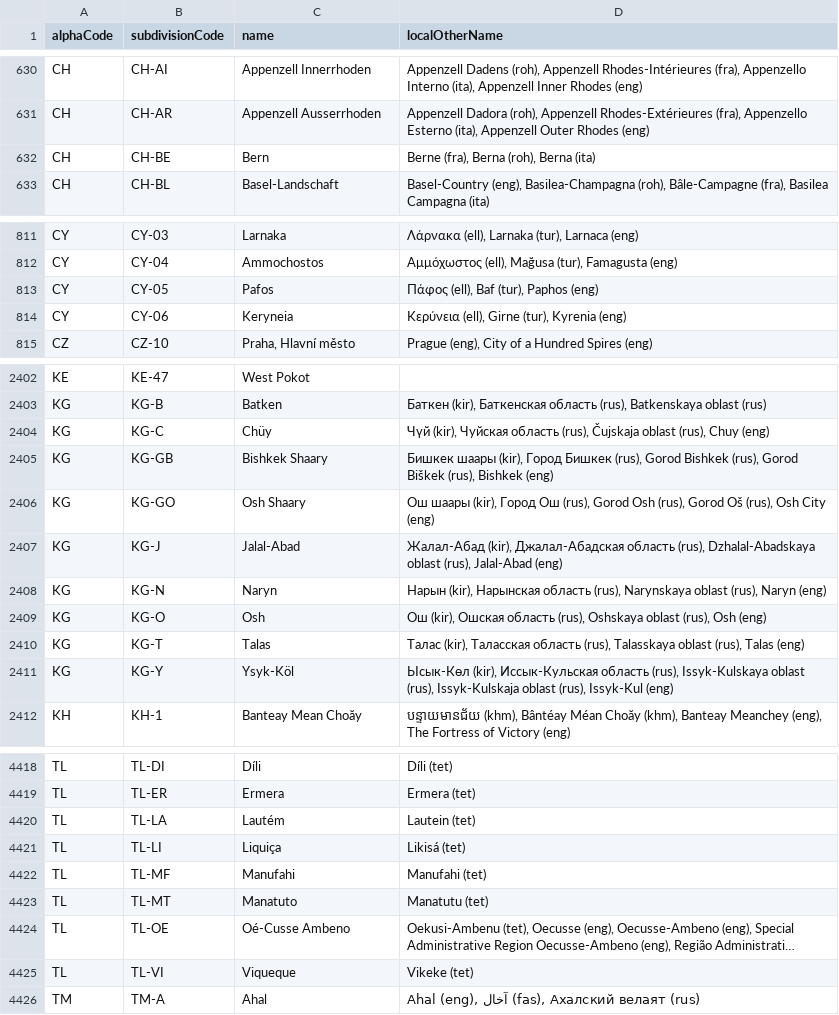
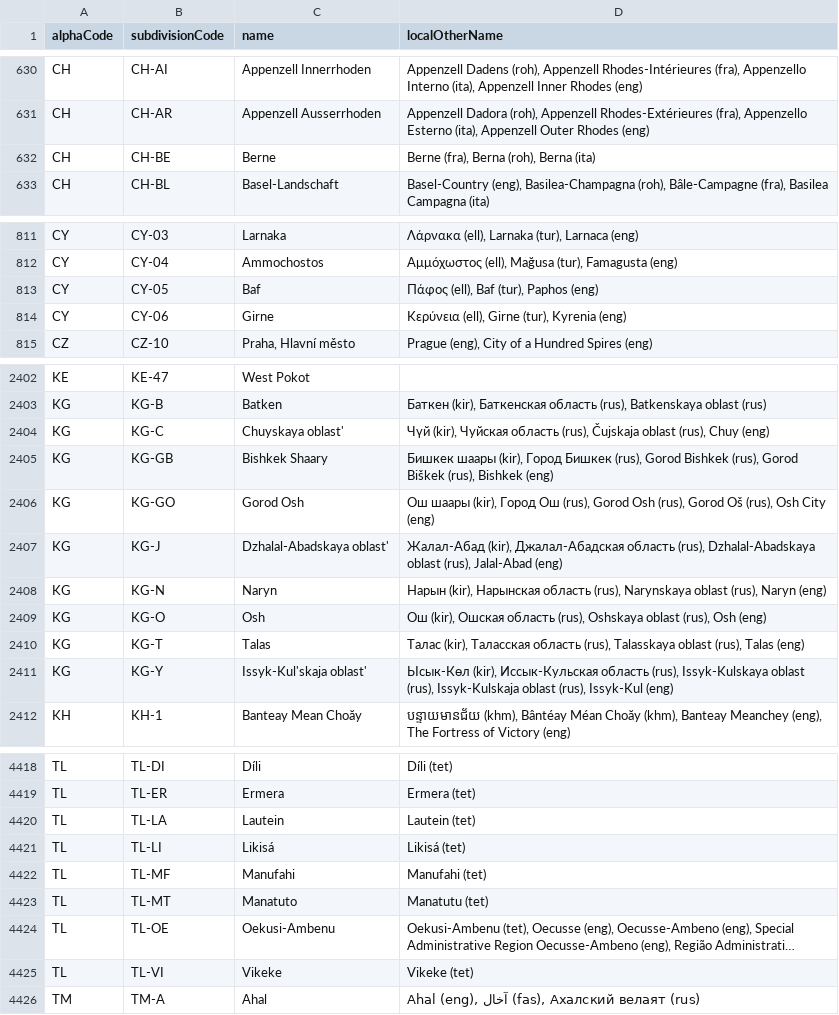
Before and after one commit to amckenna41/iso3166-2, a CSV file: iso3166_2_resources/local_other_names.csv, drawn as a sheet; only a part is shown, gaps mark what is left out; long unchanged cells end in …; the diff covers the shown part only; the diff names each change by its address in the sheet, - before the commit and + after, or states it on an @@ line.

```diff
--- a/iso3166_2_resources/local_other_names.csv
+++ b/iso3166_2_resources/local_other_names.csv
-C632 (name): Bern
+C632 (name): Berne
-C813 (name): Pafos
+C813 (name): Baf
-C814 (name): Keryneia
+C814 (name): Girne
-C2404 (name): Chüy
+C2404 (name): Chuyskaya oblast'
-C2406 (name): Osh Shaary
+C2406 (name): Gorod Osh
-C2407 (name): Jalal-Abad
+C2407 (name): Dzhalal-Abadskaya oblast'
-C2411 (name): Ysyk-Köl
+C2411 (name): Issyk-Kul'skaja oblast'
-C4420 (name): Lautém
+C4420 (name): Lautein
-C4421 (name): Liquiça
+C4421 (name): Likisá
-C4424 (name): Oé-Cusse Ambeno
+C4424 (name): Oekusi-Ambenu
-C4425 (name): Viqueque
+C4425 (name): Vikeke
```
Also changed, not shown: 19 edited cells elsewhere in this file, 41 other files.
